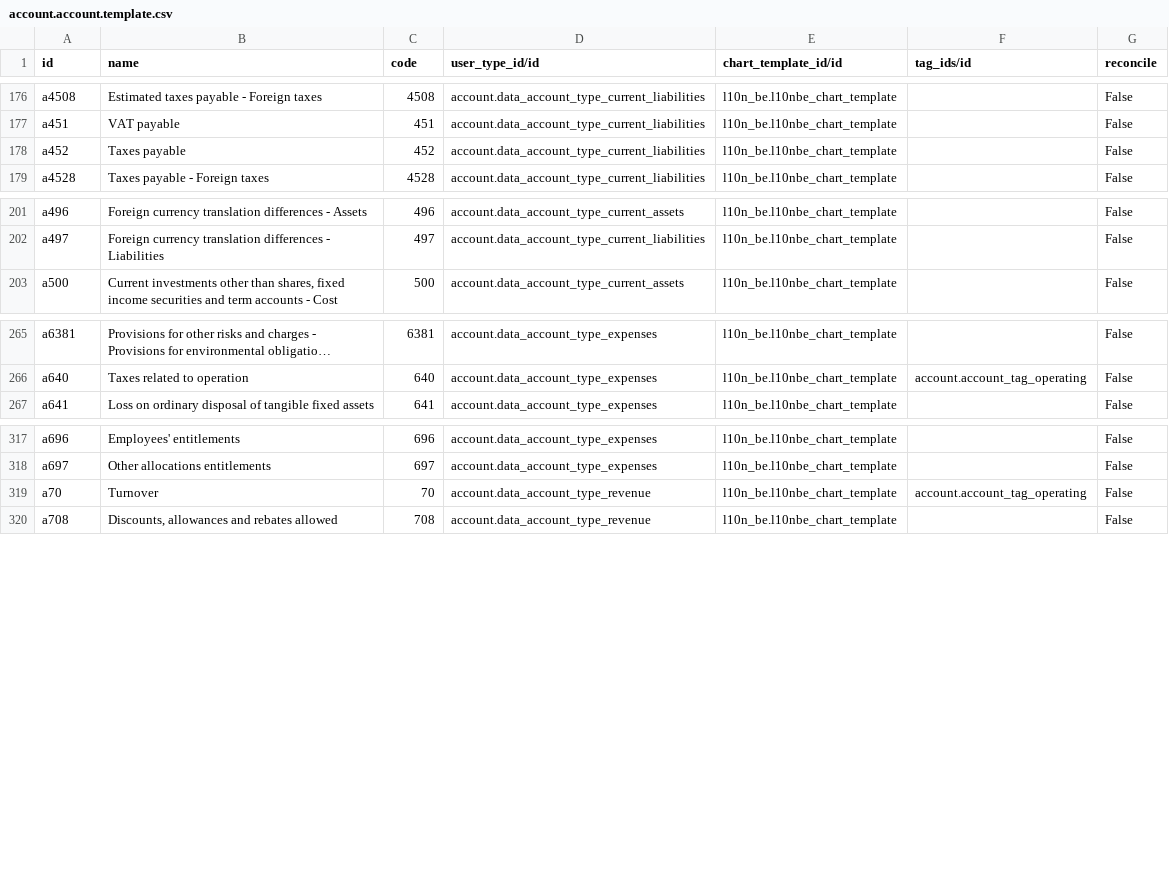
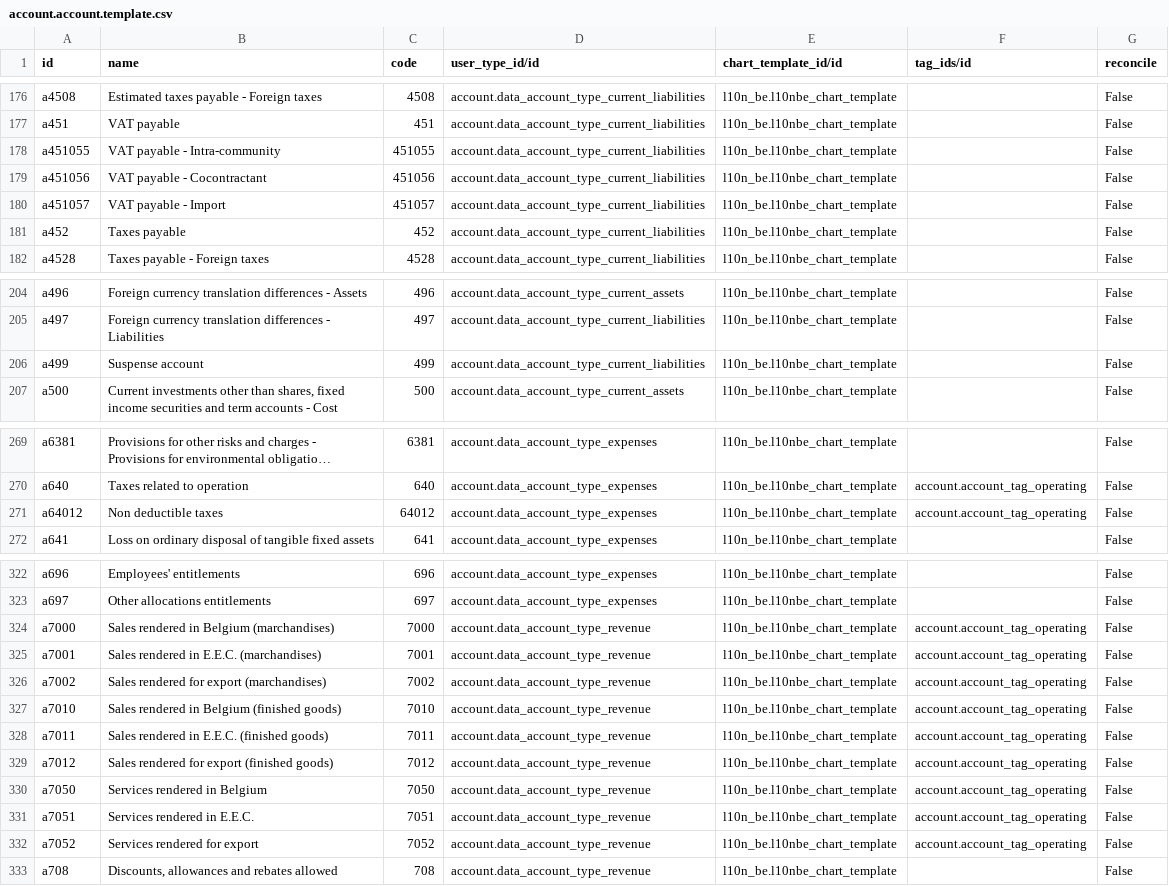
Before and after one commit to genral73/odoo, a CSV file: addons/l10n_be/data/account.account.template.csv, drawn as a sheet; only a part is shown, gaps mark what is left out; long unchanged cells end in ….

```diff
--- a/addons/l10n_be/data/account.account.template.csv
+++ b/addons/l10n_be/data/account.account.template.csv
@@ -177,2 +177,5 @@
 "a451","VAT payable","451","account.data_account_type_current_liabilities","l10n_be.l10nbe_chart_template","","False"
+"a451055","VAT payable - Intra-community","451055","account.data_account_type_current_liabilities","l10n_be.l10nbe_chart_template","","False"
+"a451056","VAT payable - Cocontractant","451056","account.data_account_type_current_liabilities","l10n_be.l10nbe_chart_template","","False"
+"a451057","VAT payable - Import","451057","account.data_account_type_current_liabilities","l10n_be.l10nbe_chart_template","","False"
 "a452","Taxes payable","452","account.data_account_type_current_liabilities","l10n_be.l10nbe_chart_template","","False"
@@ -202,2 +205,3 @@
 "a497","Foreign currency translation differences - Liabilities","497","account.data_account_type_current_liabilities","l10n_be.l10nbe_chart_template","","False"
+"a499","Suspense account","499","account.data_account_type_current_liabilities","l10n_be.l10nbe_chart_template","","False"
 "a500","Current investments other than shares, fixed income securities and term accounts - Cost","500","account.data_account_type_current_assets","l10n_be.l10nbe_chart_template","","False"
@@ -266,2 +270,3 @@
 "a640","Taxes related to operation","640","account.data_account_type_expenses","l10n_be.l10nbe_chart_template","account.account_tag_operating","False"
+"a64012","Non deductible taxes","64012","account.data_account_type_expenses","l10n_be.l10nbe_chart_template","account.account_tag_operating","False"
 "a641","Loss on ordinary disposal of tangible fixed assets","641","account.data_account_type_expenses","l10n_be.l10nbe_chart_template","","False"
@@ -318,3 +323,11 @@
 "a697","Other allocations entitlements","697","account.data_account_type_expenses","l10n_be.l10nbe_chart_template","","False"
-"a70","Turnover","70","account.data_account_type_revenue","l10n_be.l10nbe_chart_template","account.account_tag_operating","False"
+"a7000","Sales rendered in Belgium (marchandises)","7000","account.data_account_type_revenue","l10n_be.l10nbe_chart_template","account.account_tag_operating","False"
+"a7001","Sales rendered in E.E.C. (marchandises)","7001","account.data_account_type_revenue","l10n_be.l10nbe_chart_template","account.account_tag_operating","False"
+"a7002","Sales rendered for export (marchandises)","7002","account.data_account_type_revenue","l10n_be.l10nbe_chart_template","account.account_tag_operating","False"
+"a7010","Sales rendered in Belgium (finished goods)","7010","account.data_account_type_revenue","l10n_be.l10nbe_chart_template","account.account_tag_operating","False"
+"a7011","Sales rendered in E.E.C. (finished goods)","7011","account.data_account_type_revenue","l10n_be.l10nbe_chart_template","account.account_tag_operating","False"
+"a7012","Sales rendered for export (finished goods)","7012","account.data_account_type_revenue","l10n_be.l10nbe_chart_template","account.account_tag_operating","False"
+"a7050","Services rendered in Belgium","7050","account.data_account_type_revenue","l10n_be.l10nbe_chart_template","account.account_tag_operating","False"
+"a7051","Services rendered in E.E.C.","7051","account.data_account_type_revenue","l10n_be.l10nbe_chart_template","account.account_tag_operating","False"
+"a7052","Services rendered for export","7052","account.data_account_type_revenue","l10n_be.l10nbe_chart_template","account.account_tag_operating","False"
 "a708","Discounts, allowances and rebates allowed","708","account.data_account_type_revenue","l10n_be.l10nbe_chart_template","","False"
```
Also changed, not shown: 7 other files.
